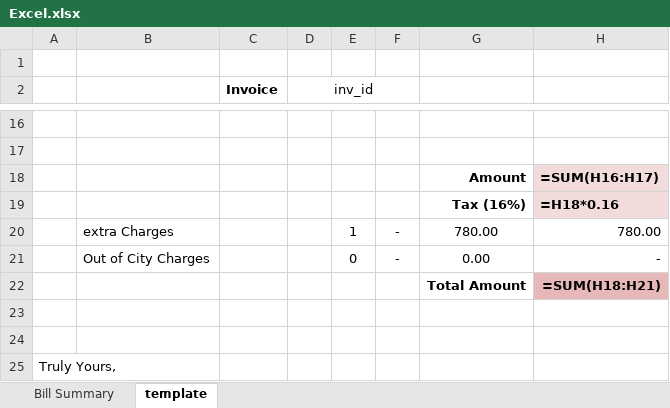
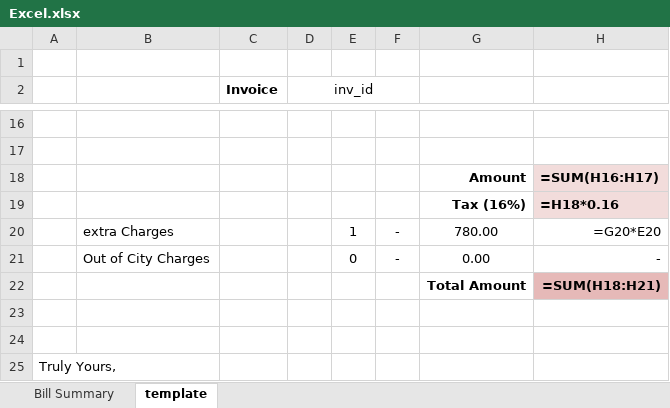
Before and after one commit to teamhh-dev/ecoenterprises, an Excel workbook: AppData/Templates/Excel.xlsx, sheet template, drawn as a sheet; only a part is shown, gaps mark what is left out; values as stored, in another font and other column widths than the file's, no borders; formulas are shown in place of their values; the diff names each change by its address in the sheet, - before the commit and + after, or states it on an @@ line.

```diff
--- a/AppData/Templates/Excel.xlsx (sheet template)
+++ b/AppData/Templates/Excel.xlsx (sheet template)
-H20: 780.00
+H20: =G20*E20
```
Also changed, not shown: User Data/MARCH_2021/Monthly Report FSD 01-03-2021.xlsx, User Data/MARCH_2021/Monthly Report GUJ 01-03-2021.xlsx, 22 other files.
